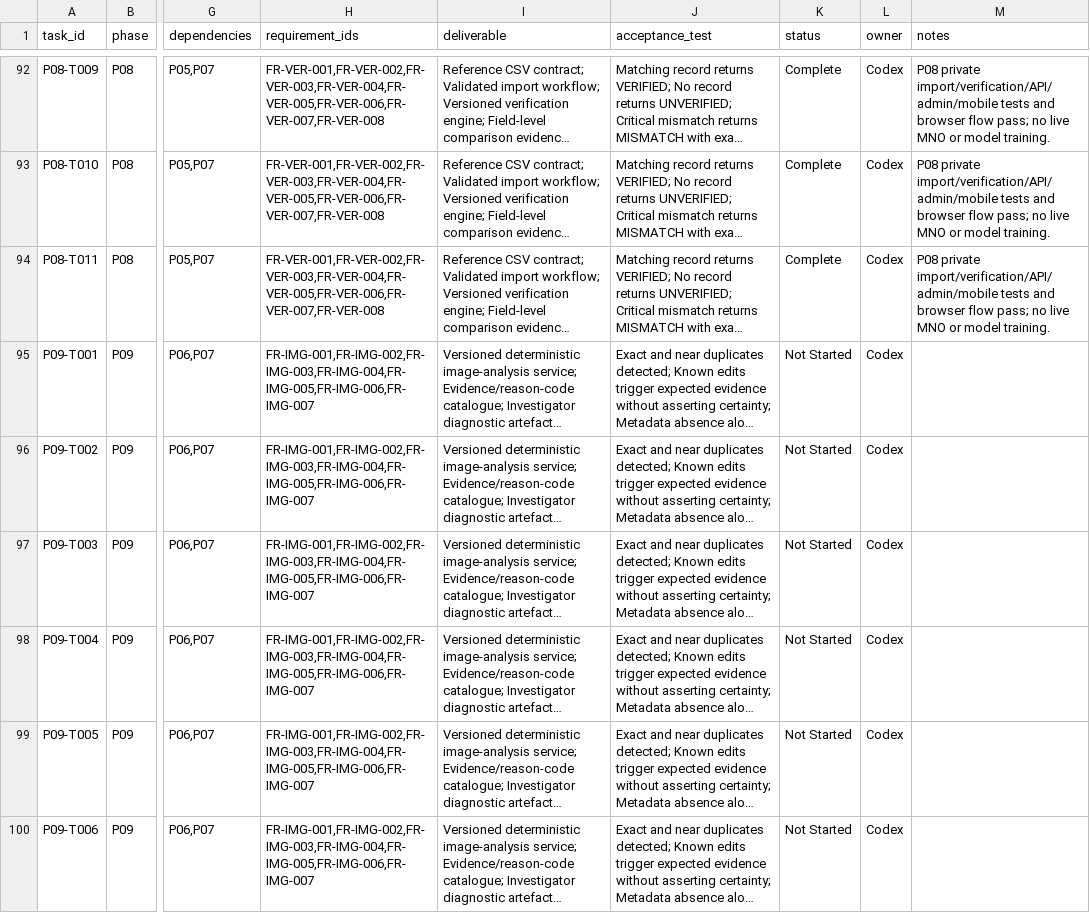
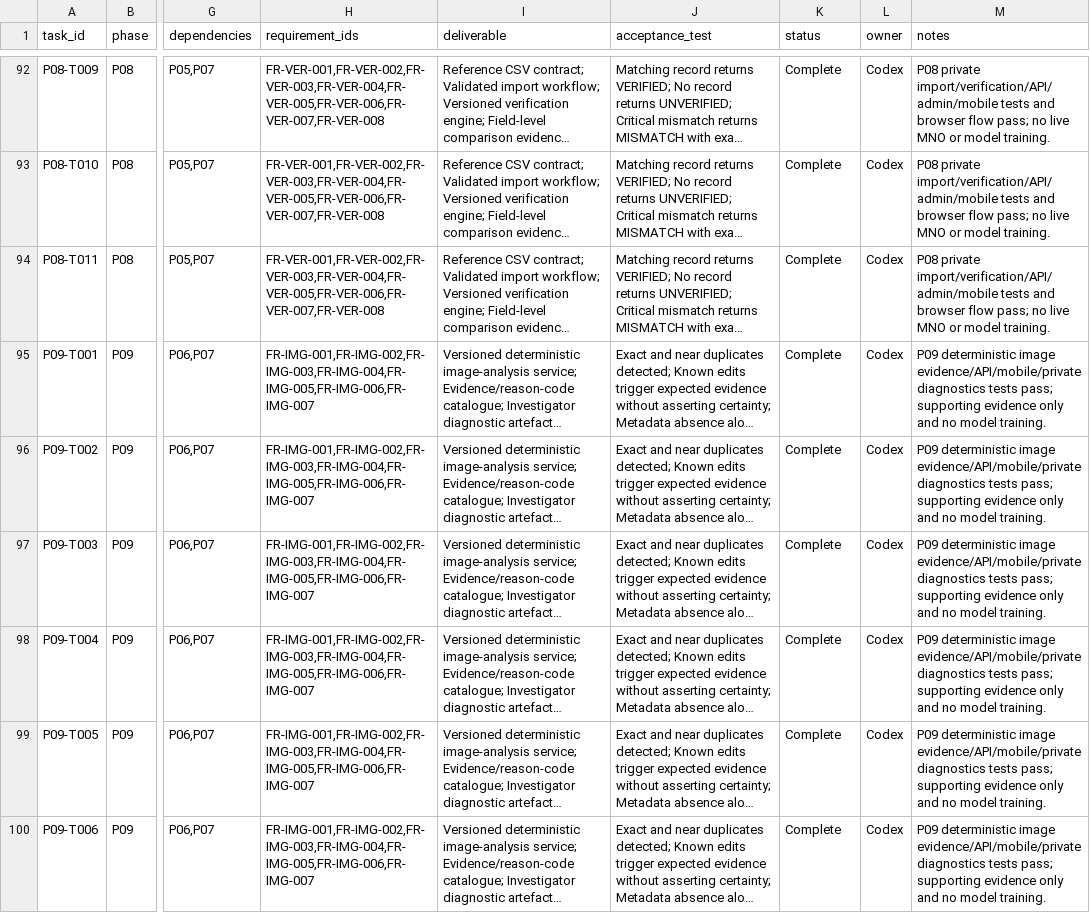
Before and after one commit to davidagyekum/momo-fraud-detection, a CSV file: backlog.csv, drawn as a sheet; only a part is shown, gaps mark what is left out; long unchanged cells end in …; the diff covers the shown part only; the diff names each change by its address in the sheet, - before the commit and + after, or states it on an @@ line.

```diff
--- a/backlog.csv
+++ b/backlog.csv
-K95:K100 (status): Not Started
+K95:K100 (status): Complete
-M95:M100 (notes): (empty)
+M95:M100 (notes): P09 deterministic image evidence/API/mobile/private diagnostics tests pass; supporting evidence only and no model training.
```
Also changed, not shown: 10 edited cells elsewhere in this file, requirements_traceability.csv, 24 other files.
